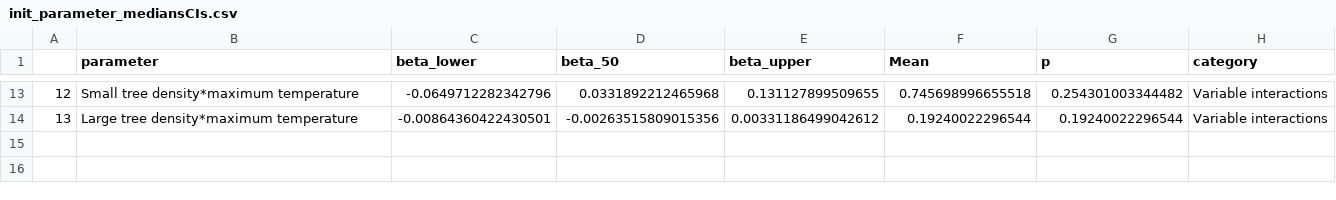
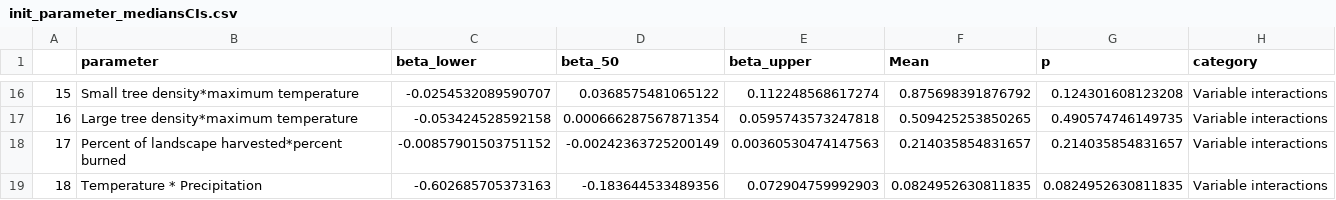
Before and after one commit to anamtk/whwo_nest_ecology, a CSV file: data_outputs/03_model_results/init_parameter_mediansCIs.csv, drawn as a sheet; only a part is shown, gaps mark what is left out; addresses are those after the commit; the diff covers the shown part only; the diff names each change by its address in the sheet, - before the commit and + after, or states it on an @@ line.

Commit message:
new data outputs for revision

```diff
--- a/data_outputs/03_model_results/init_parameter_mediansCIs.csv
+++ b/data_outputs/03_model_results/init_parameter_mediansCIs.csv
@@ column A renumbered between rows 7 and 17 @@
-C16 (beta_lower): -0.0649712282342796
+C16 (beta_lower): -0.0254532089590707
-D16 (beta_50): 0.0331892212465968
+D16 (beta_50): 0.0368575481065122
-E16 (beta_upper): 0.131127899509655
+E16 (beta_upper): 0.112248568617274
-F16 (Mean): 0.745698996655518
+F16 (Mean): 0.875698391876792
-G16 (p): 0.254301003344482
+G16 (p): 0.124301608123208
-C17 (beta_lower): -0.00864360422430501
+C17 (beta_lower): -0.053424528592158
-D17 (beta_50): -0.00263515809015356
+D17 (beta_50): 0.000666287567871354
-E17 (beta_upper): 0.00331186499042612
+E17 (beta_upper): 0.0595743573247818
-F17 (Mean): 0.19240022296544
+F17 (Mean): 0.509425253850265
-G17 (p): 0.19240022296544
+G17 (p): 0.490574746149735
+row 18: 17 | Percent of landscape harvested*percent burned | -0.00857901503751152 | -0.00242363725200149 | 0.00360530474147563 | 0.214035854831657 | 0.214035854831657 | Variable interactions
+row 19: 18 | Temperature * Precipitation | -0.602685705373163 | -0.183644533489356 | 0.072904759992903 | 0.0824952630811835 | 0.0824952630811835 | Variable interactions
```
Also changed, not shown: 4 added rows, 1 removed row and 50 edited cells elsewhere in this file, data_outputs/01_cleaning/03_nest_survival/Nest_survival_data.csv, data_outputs/01_cleaning/03_nestling_survival/Egg_Nestling_survival_data.csv, 17 other files.
